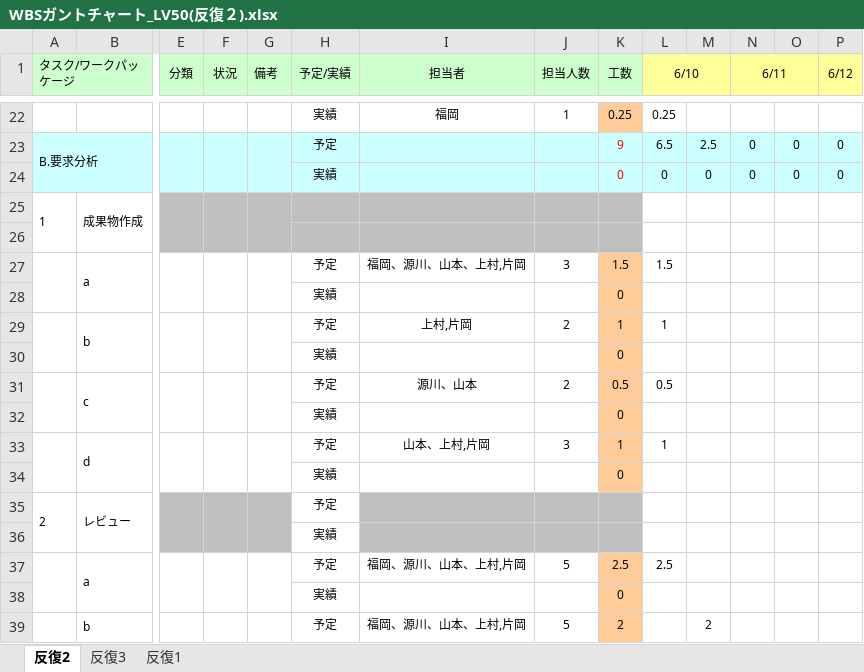
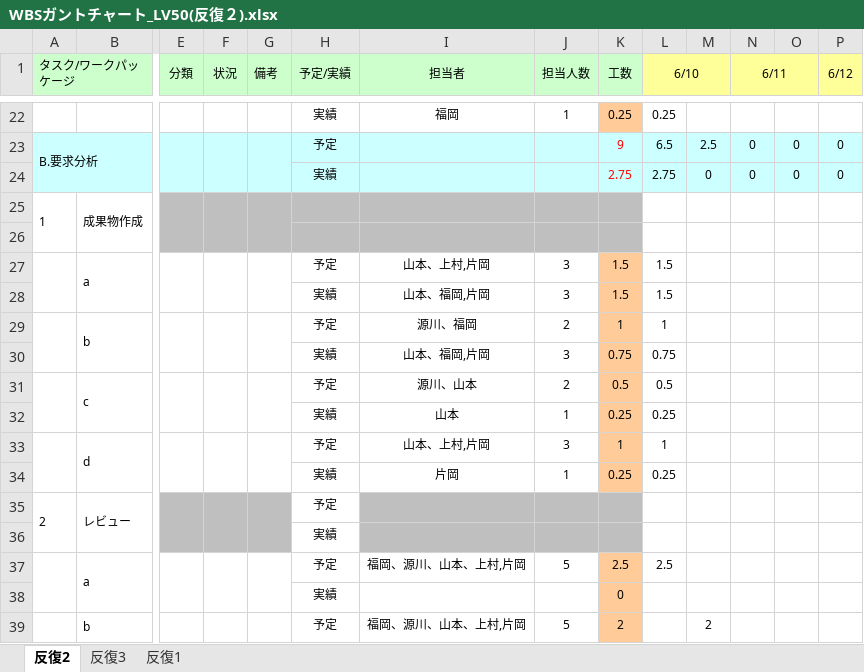
Before and after one commit to s-uemrua/Level50, an Excel workbook: 第二反復/計画/WBSガントチャート_LV50(反復２).xlsx, sheet 反復2, drawn as a sheet; only a part is shown, gaps mark what is left out; values as stored, in another font and other column widths than the file's, no borders; charts and pictures and conditional formats not drawn; removed rows and columns are numbered as before the commit, all else as after; rows hold the shown columns only; the diff names each change by its address in the sheet, - before the commit and + after, or states it on an @@ line.

Commit message:
aa

```diff
--- a/第二反復/計画/WBSガントチャート_LV50(反復２).xlsx (sheet 反復2)
+++ b/第二反復/計画/WBSガントチャート_LV50(反復２).xlsx (sheet 反復2)
-K24 (工数): 0
+K24 (工数): 2.75
-L24 (6/10): 0
+L24 (6/10): 2.75
-I27 (担当者): 福岡、源川、山本、上村,片岡
+I27 (担当者): 山本、上村,片岡
-row 28:  |  |  |  |  | 実績 |  |  | 0
+row 28:  |  |  |  |  | 実績 | 山本、福岡,片岡 | 3 | 1.5 | 1.5
-I29 (担当者): 上村,片岡
+I29 (担当者): 源川、福岡
-row 30:  |  |  |  |  | 実績 |  |  | 0
+row 30:  |  |  |  |  | 実績 | 山本、福岡,片岡 | 3 | 0.75 | 0.75
-row 32:  |  |  |  |  | 実績 |  |  | 0
+row 32:  |  |  |  |  | 実績 | 山本 | 1 | 0.25 | 0.25
-row 34:  |  |  |  |  | 実績 |  |  | 0
+row 34:  |  |  |  |  | 実績 | 片岡 | 1 | 0.25 | 0.25
```
